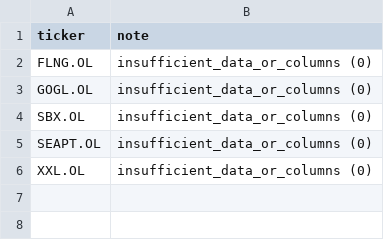
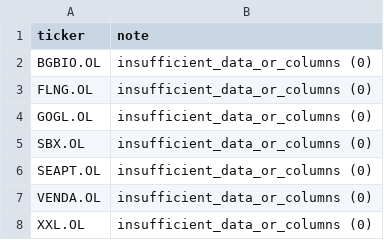
Before and after one commit to keresell-coder/oslo-screener, a CSV file: invalid_tickers.csv, drawn as a sheet; the diff names each change by its address in the sheet, - before the commit and + after, or states it on an @@ line.

```diff
--- a/invalid_tickers.csv
+++ b/invalid_tickers.csv
+row 2: BGBIO.OL | insufficient_data_or_columns (0)
+row 7: VENDA.OL | insufficient_data_or_columns (0)
```
Also changed, not shown: 1 other file.
